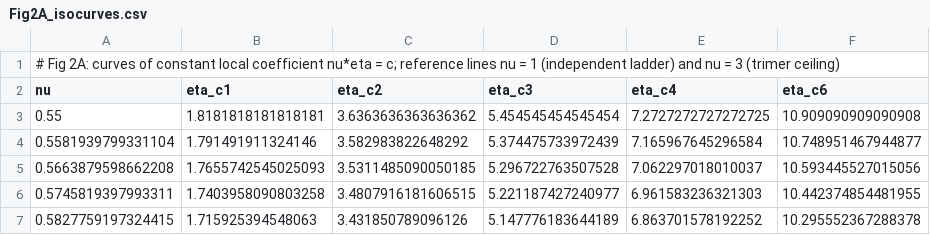
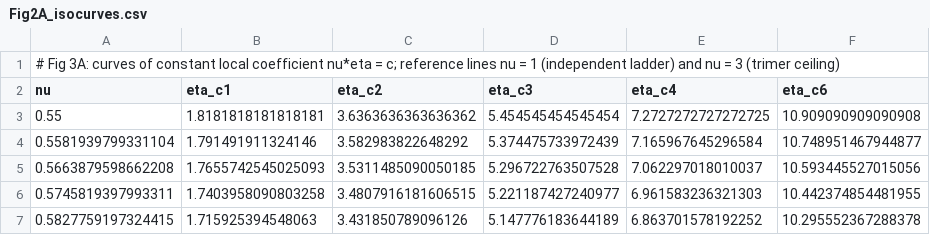
Before and after one commit to choeyule-gif/nitrogen-signaling-ultrasensitivity, a CSV file: figdata/Fig2A_isocurves.csv, drawn as a sheet; only a part is shown.

```diff
--- a/figdata/Fig2A_isocurves.csv
+++ b/figdata/Fig2A_isocurves.csv
@@ -1,2 +1,2 @@
-# Fig 2A: curves of constant local coefficient nu*eta = c; reference lines nu = 1 (independent ladder) and nu = 3 (trimer ceiling)
+# Fig 3A: curves of constant local coefficient nu*eta = c; reference lines nu = 1 (independent ladder) and nu = 3 (trimer ceiling)
 nu,eta_c1,eta_c2,eta_c3,eta_c4,eta_c6
```
Also changed, not shown: figdata/FigS1A_enzyme_sweep.csv, figdata/FigS1B_deadend_sweep.csv, 36 other files.
